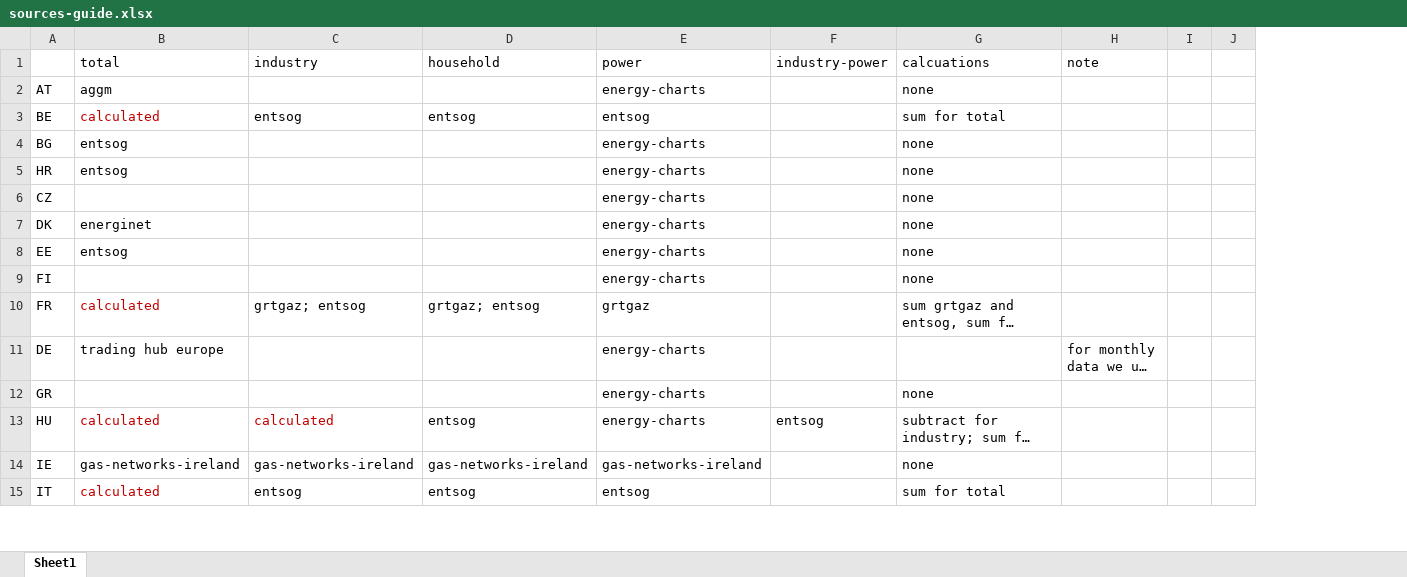
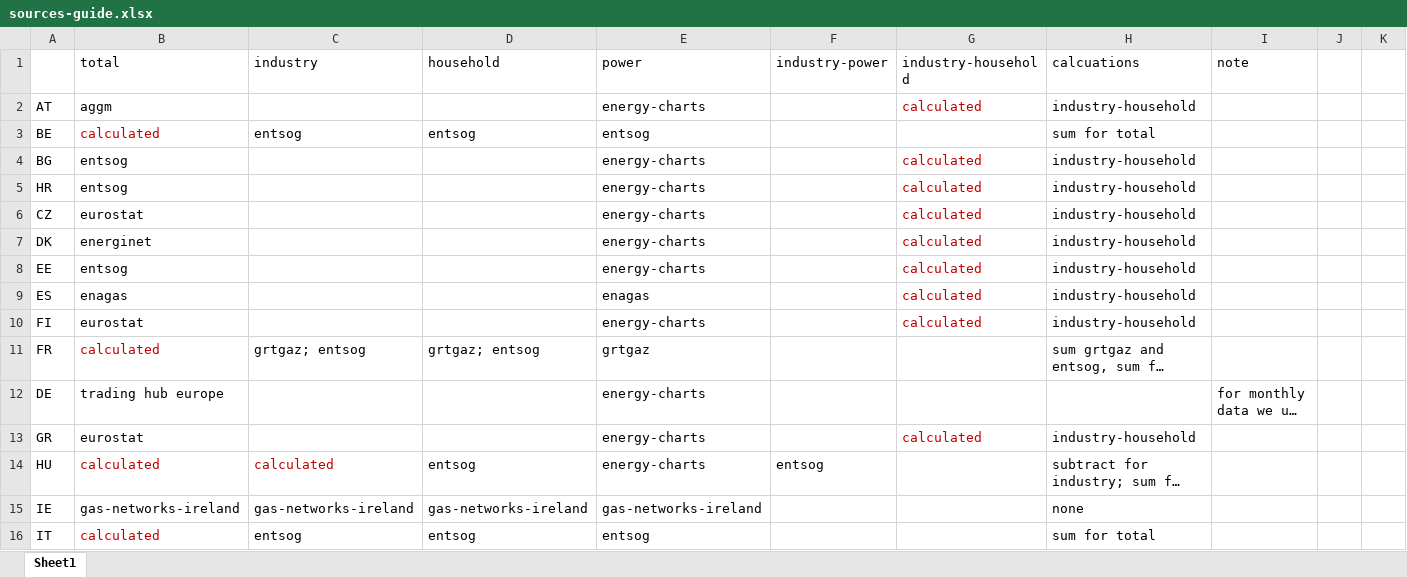
Before and after one commit to benmcwilliams/gas-demand, an Excel workbook: src/data/inputs/sources-guide.xlsx, sheet Sheet1, drawn as a sheet; only a part is shown; long unchanged cells end in …; values as stored, in another font and other column widths than the file's, no borders; addresses are those after the commit; the diff covers the shown part only; the diff names each change by its address in the sheet, - before the commit and + after, or states it on an @@ line.

```diff
--- a/src/data/inputs/sources-guide.xlsx (sheet Sheet1)
+++ b/src/data/inputs/sources-guide.xlsx (sheet Sheet1)
+column G (industry-household), rows 2-8: calculated |  | calculated | calculated | calculated | calculated | calculated; rows 10-13: calculated |  |  | calculated
-H2 (calcuations): none
+H2 (calcuations): industry-household
-H4:H8 (calcuations): none
+H4:H8 (calcuations): industry-household
-B6 (total): (empty)
+B6 (total): eurostat
+row 9: ES | enagas |  |  | enagas |  | calculated | industry-household
-B10 (total): (empty)
+B10 (total): eurostat
-H10 (calcuations): none
+H10 (calcuations): industry-household
-B13 (total): (empty)
+B13 (total): eurostat
-H13 (calcuations): none
+H13 (calcuations): industry-household
```
Also changed, not shown: 1 removed row, 9 edited cells and cell formats elsewhere in this sheet, 27 other files.
